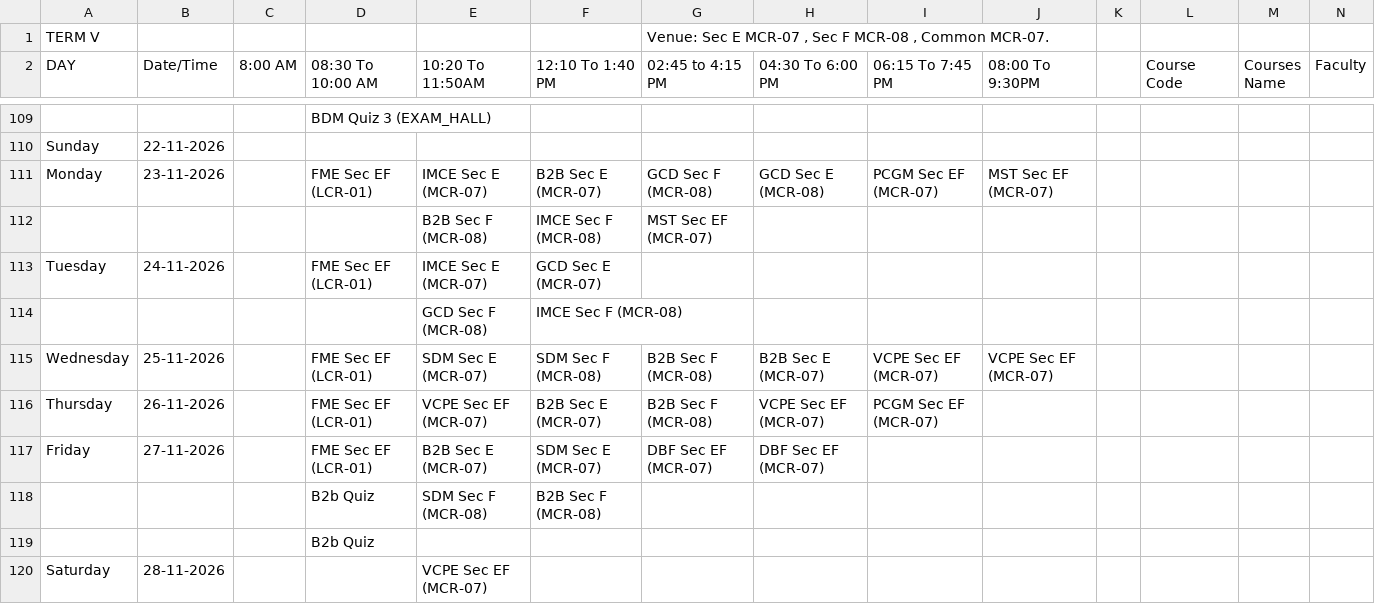
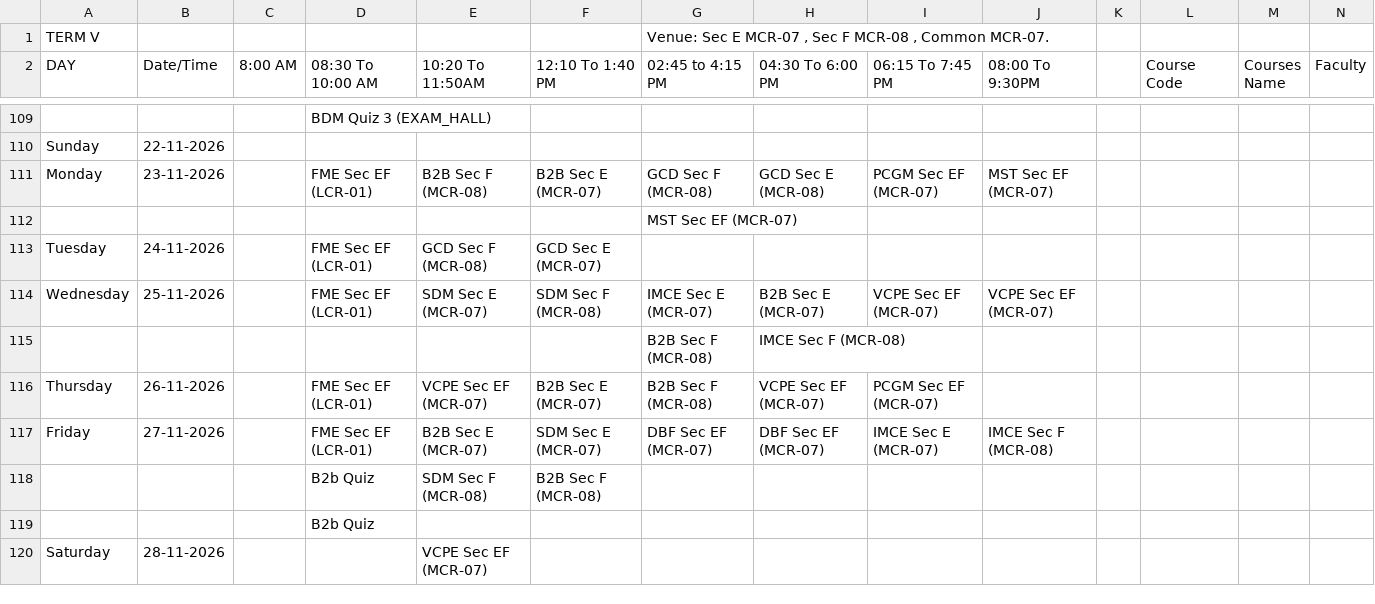
Before and after one commit to Acethelast78/studentdash, a CSV file: term5_timetable.csv, drawn as a sheet; only a part is shown, gaps mark what is left out; removed rows and columns are numbered as before the commit, all else as after; rows hold the shown columns only; the diff names each change by its address in the sheet, - before the commit and + after, or states it on an @@ line.

```diff
--- a/term5_timetable.csv
+++ b/term5_timetable.csv
-E111 (10:20 To 11:50AM): IMCE Sec E (MCR-07)
+E111 (10:20 To 11:50AM): B2B Sec F (MCR-08)
-row 112:  |  |  |  | B2B Sec F (MCR-08) | IMCE Sec F (MCR-08) | MST Sec EF (MCR-07)
+row 112:  |  |  |  |  |  | MST Sec EF (MCR-07)
-E113 (10:20 To 11:50AM): IMCE Sec E (MCR-07)
+E113 (10:20 To 11:50AM): GCD Sec F (MCR-08)
-row 114:  |  |  |  | GCD Sec F (MCR-08) | IMCE Sec F (MCR-08)
-G114 (02:45 to 4:15 PM): B2B Sec F (MCR-08)
+G114 (02:45 to 4:15 PM): IMCE Sec E (MCR-07)
+row 115:  |  |  |  |  |  | B2B Sec F (MCR-08) | IMCE Sec F (MCR-08)
-I117 (06:15 To 7:45 PM): (empty)
+I117 (06:15 To 7:45 PM): IMCE Sec E (MCR-07)
-J117 (08:00 To 9:30PM): (empty)
+J117 (08:00 To 9:30PM): IMCE Sec F (MCR-08)
```
Also changed, not shown: 2 other files.
